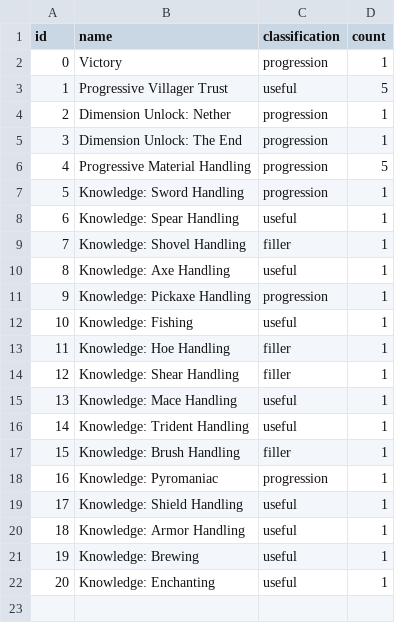
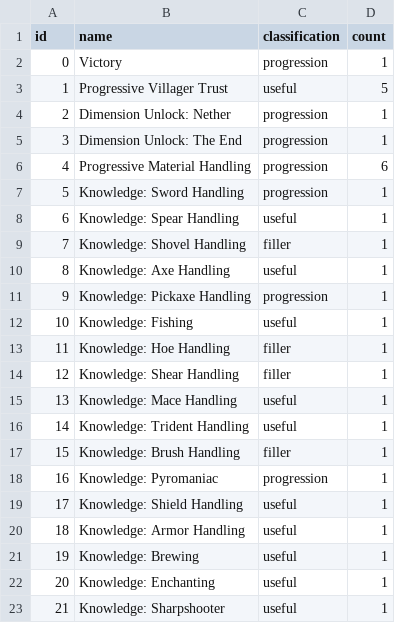
Before and after one commit to KuroLynx/AEMinecraft, a CSV file: euclesia/data/items.csv, drawn as a sheet.

Commit message:
chore: Adding new item

```diff
--- a/euclesia/data/items.csv
+++ b/euclesia/data/items.csv
@@ -5,3 +5,3 @@ id,name,classification,count
 3,Dimension Unlock: The End,progression,1
-4,Progressive Material Handling,progression,5
+4,Progressive Material Handling,progression,6
 5,Knowledge: Sword Handling,progression,1
@@ -22 +22,2 @@ id,name,classification,count
 20,Knowledge: Enchanting,useful,1
+21,Knowledge: Sharpshooter,useful,1
```
